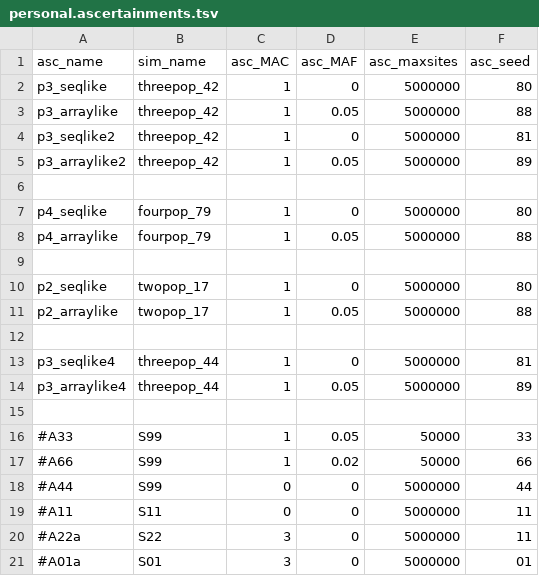
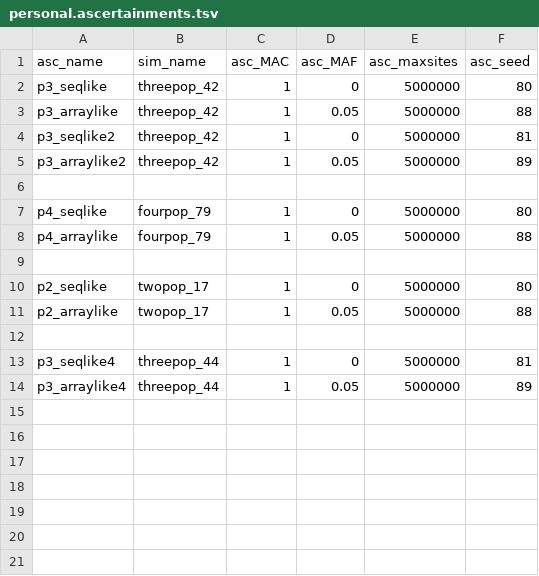
Before and after one commit to rwaples/lai-sim, a TSV file: config/personal.ascertainments.tsv, drawn as a sheet.

```diff
--- a/config/personal.ascertainments.tsv
+++ b/config/personal.ascertainments.tsv
@@ -14,8 +14 @@ p3_seqlike4	threepop_44	1	0	5000000	81
 p3_arraylike4	threepop_44	1	0.05	5000000	89
-
-#A33	S99	1	0.05	50000	33
-#A66	S99	1	0.02	50000	66
-#A44	S99	0	0	5000000	44
-#A11	S11	0	0	5000000	11
-#A22a	S22	3	0	5000000	11
-#A01a	S01	3	0	5000000	01
```
Also changed, not shown: config/cluster.analyses.tsv, config/cluster.ascertainments.tsv.
